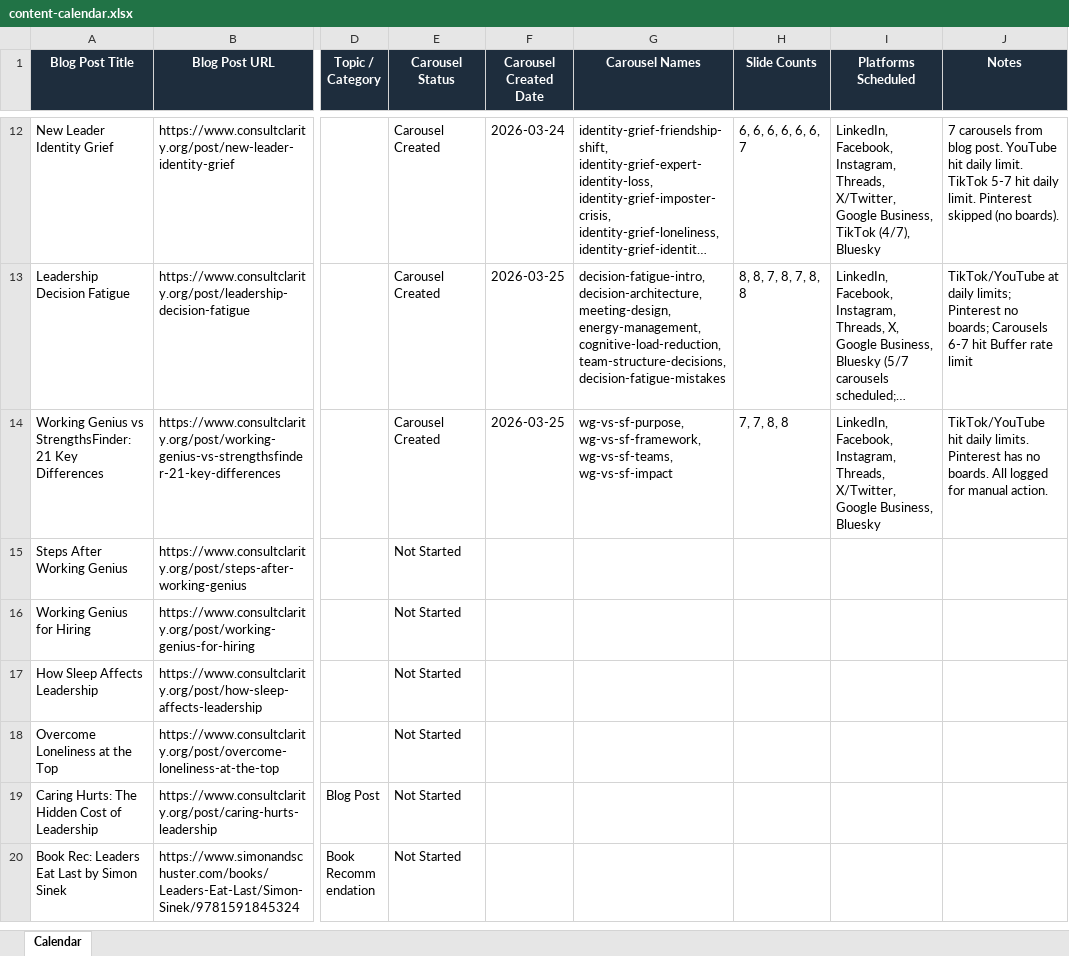
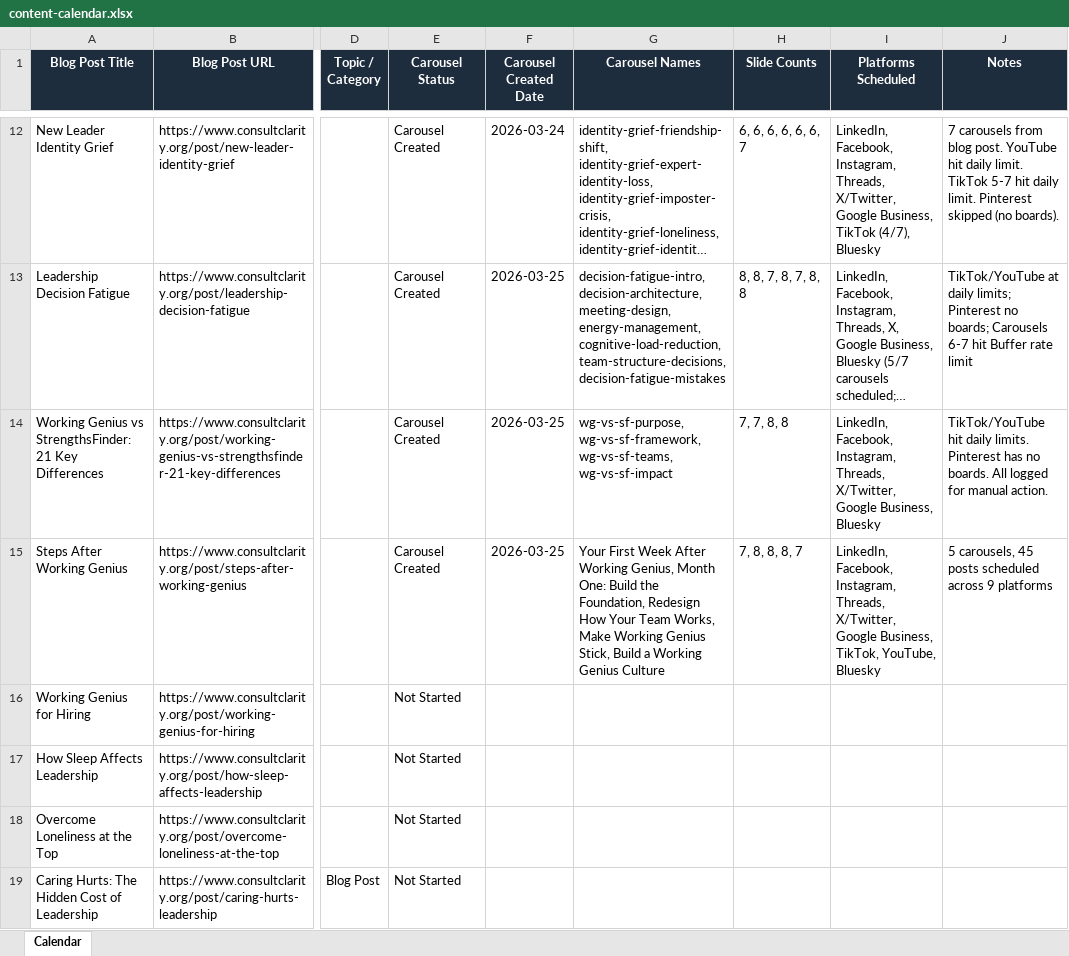
Before and after one commit to jonno-alt/social-images, an Excel workbook: data/carousel-workflow/content-calendar.xlsx, sheet Calendar, drawn as a sheet; only a part is shown, gaps mark what is left out; the shorter side is filled out with more unchanged rows; long unchanged cells end in …; values as stored, in another font and other column widths than the file's, no borders; the diff names each change by its address in the sheet, - before the commit and + after, or states it on an @@ line.

Commit message:
Update content-calendar.xlsx after Steps After Working Genius carousel run

```diff
--- a/data/carousel-workflow/content-calendar.xlsx (sheet Calendar)
+++ b/data/carousel-workflow/content-calendar.xlsx (sheet Calendar)
-E15 (Carousel Status): Not Started
+E15 (Carousel Status): Carousel Created
-F15 (Carousel Created Date): (empty)
+F15 (Carousel Created Date): 2026-03-25
-G15 (Carousel Names): (empty)
+G15 (Carousel Names): Your First Week After Working Genius, Month One: Build the Foundation, Redesign How Your Team Works, Make Working Genius Stick, Build a Working Genius Culture
-H15 (Slide Counts): (empty)
+H15 (Slide Counts): 7, 8, 8, 8, 7
-I15 (Platforms Scheduled): (empty)
+I15 (Platforms Scheduled): LinkedIn, Facebook, Instagram, Threads, X/Twitter, Google Business, TikTok, YouTube, Bluesky
-J15 (Notes): (empty)
+J15 (Notes): 5 carousels, 45 posts scheduled across 9 platforms
```
